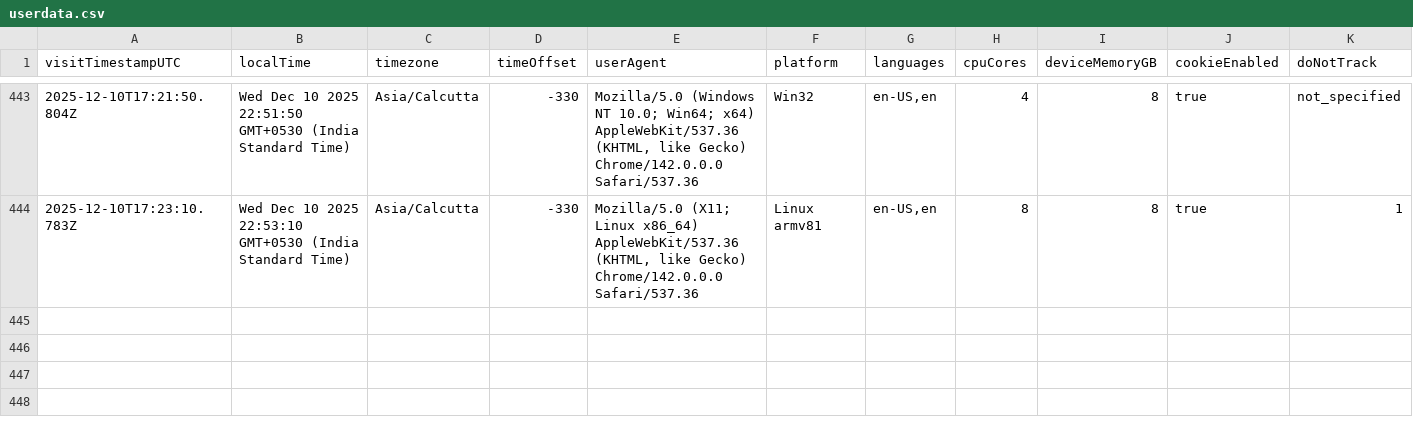
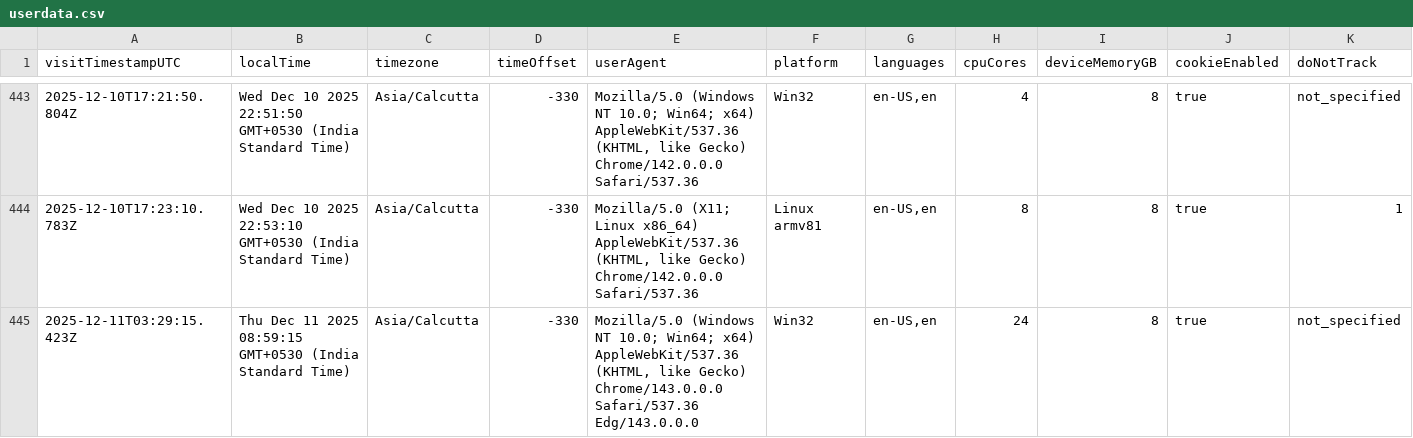
Before and after one commit to rutujdhodapkar/Image-Hosting, a CSV file: userdata.csv, drawn as a sheet; only a part is shown, gaps mark what is left out; rows hold the shown columns only; the diff names each change by its address in the sheet, - before the commit and + after, or states it on an @@ line.

Commit message:
Log visitor data - 2025-12-11T03:29:17.279Z

```diff
--- a/userdata.csv
+++ b/userdata.csv
+row 445: 2025-12-11T03:29:15.423Z | Thu Dec 11 2025 08:59:15 GMT+0530 (India Standard Time) | Asia/Calcutta | -330 | Mozilla/5.0 (Windows NT 10.0; Win64; x64) AppleWebKit/537.36 (KHTML, like Gecko) Chrome/143.0.0.0 Safari/537.36 Edg/143.0.0.0 | Win32 | en-US,en | 24 | 8 | true | not_specified
```
